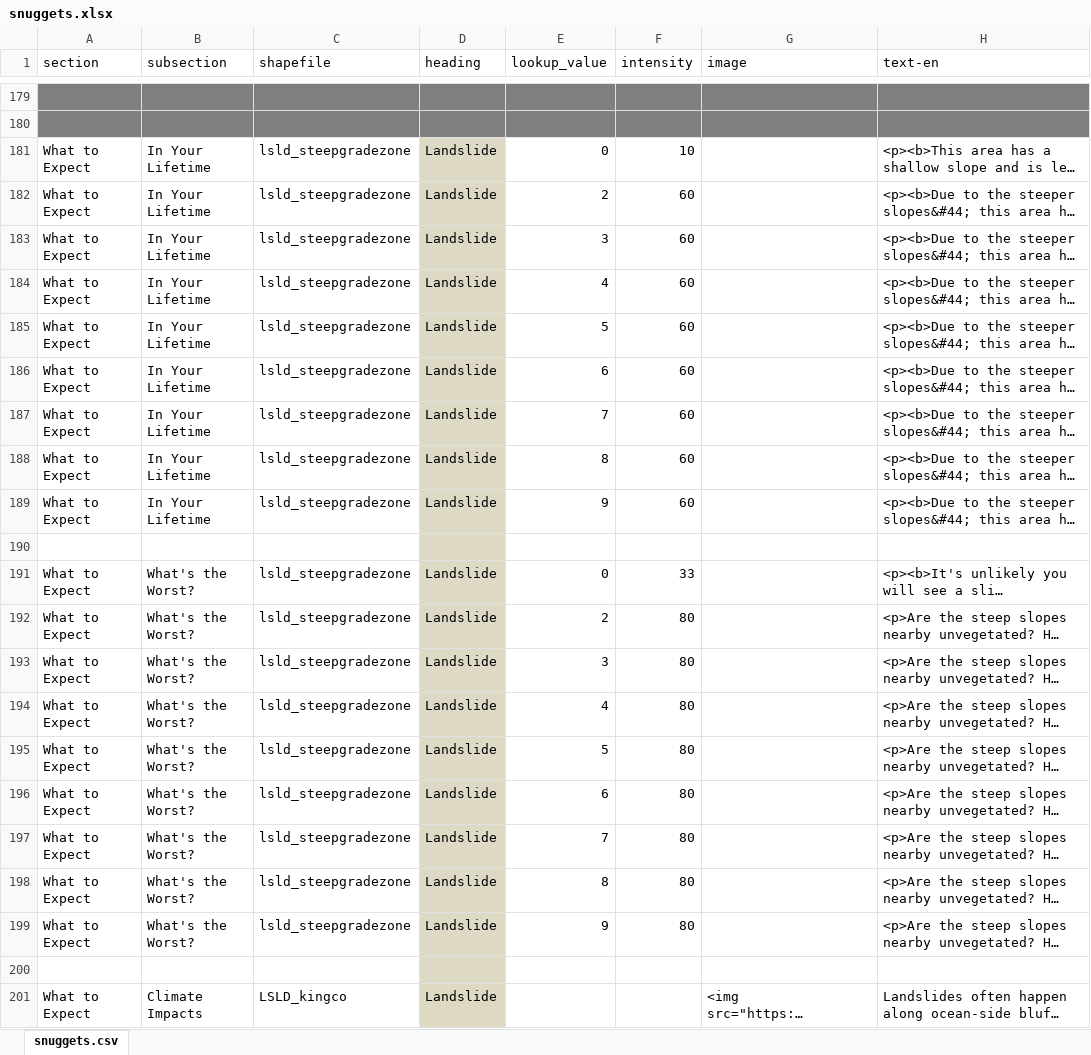
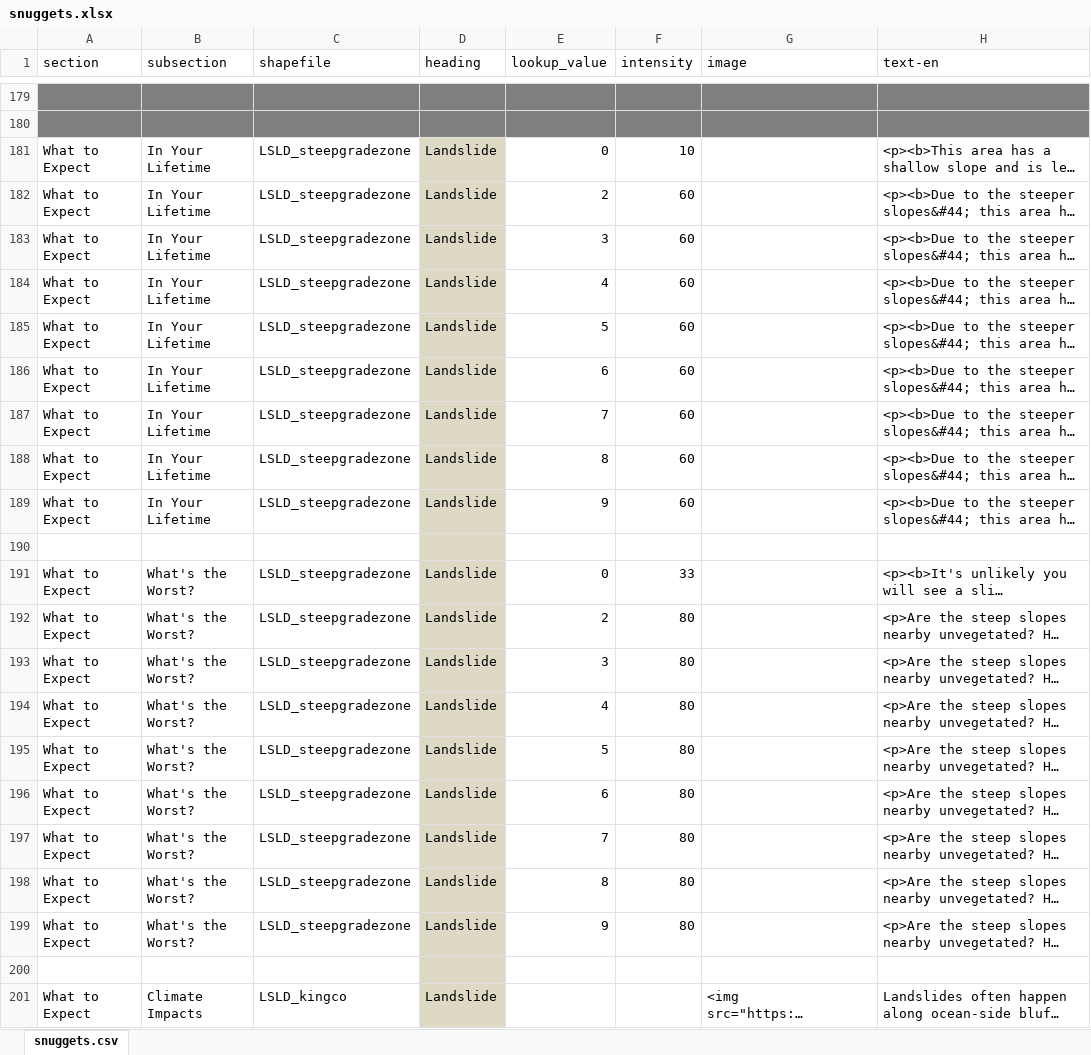
Before and after one commit to missoula-ready/seattle-ready, an Excel workbook: disasterinfosite/data/snuggets.xlsx, sheet snuggets.csv, drawn as a sheet; only a part is shown, gaps mark what is left out; long unchanged cells end in …; values as stored, in another font and other column widths than the file's, no borders; the diff names each change by its address in the sheet, - before the commit and + after, or states it on an @@ line.

Commit message:
Make snugget file reference match new shapefile name

```diff
--- a/disasterinfosite/data/snuggets.xlsx (sheet snuggets.csv)
+++ b/disasterinfosite/data/snuggets.xlsx (sheet snuggets.csv)
-C181:C189 (shapefile): lsld_steepgradezone
+C181:C189 (shapefile): LSLD_steepgradezone
-C191:C199 (shapefile): lsld_steepgradezone
+C191:C199 (shapefile): LSLD_steepgradezone
```
Also changed, not shown: 1 other file.
